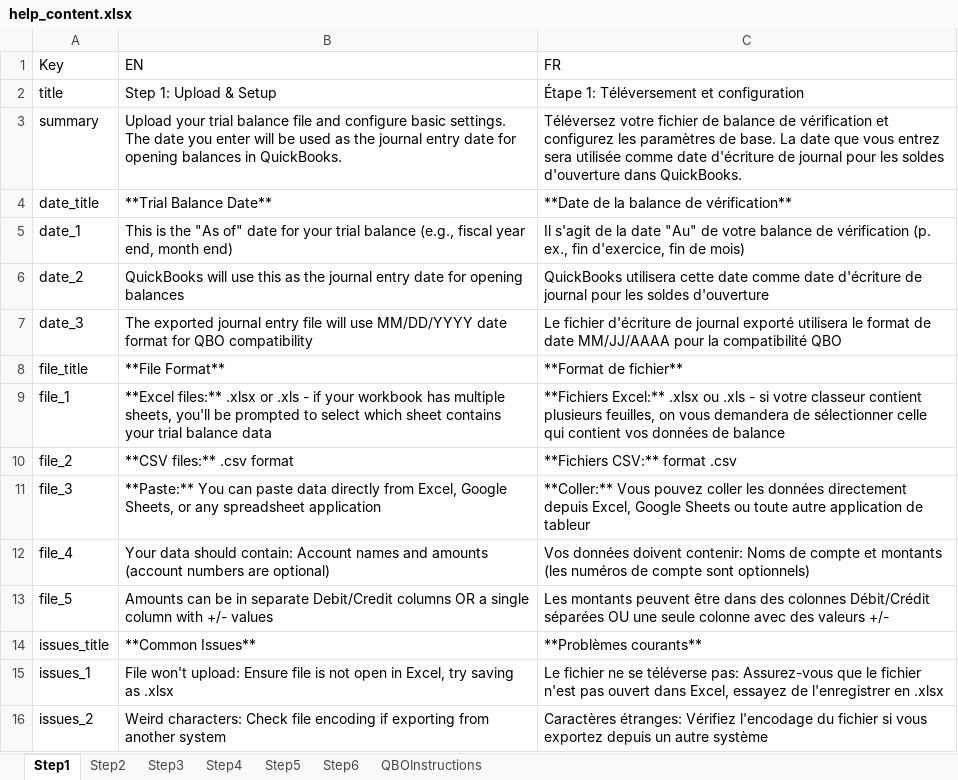
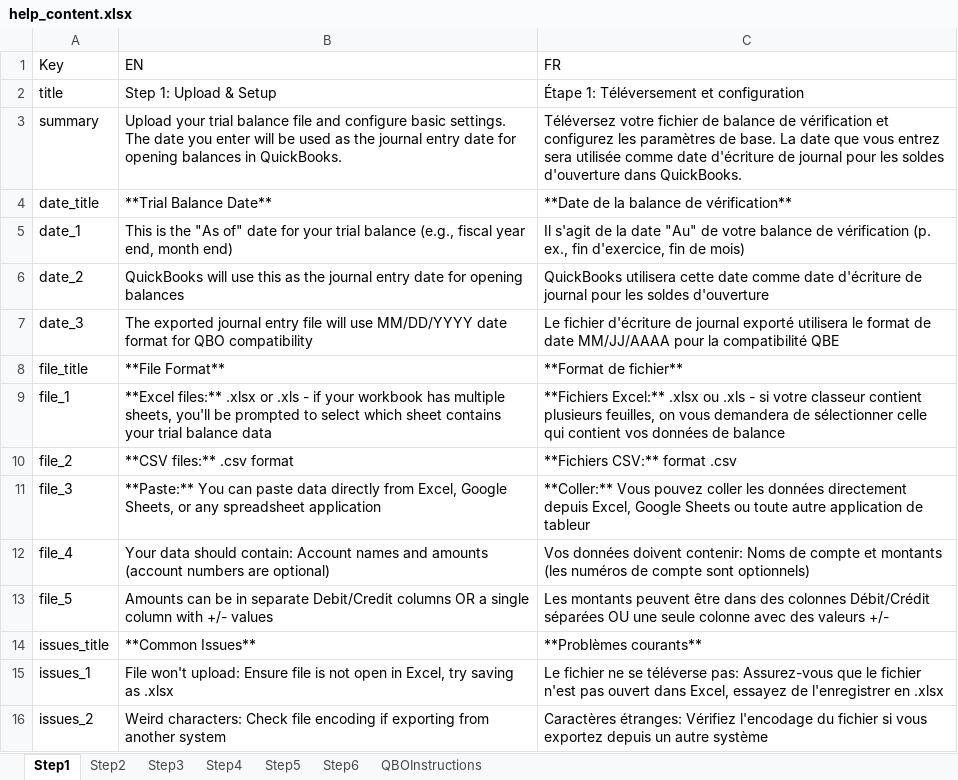
Before and after one commit to SDM-App/TB_QBO_Conversion, an Excel workbook: data/help_content.xlsx, sheet Step1, drawn as a sheet; values as stored, in another font and other column widths than the file's, no borders; the diff names each change by its address in the sheet, - before the commit and + after, or states it on an @@ line.

```diff
--- a/data/help_content.xlsx (sheet Step1)
+++ b/data/help_content.xlsx (sheet Step1)
-C7 (FR): …la compatibilité QBO
+C7 (FR): …la compatibilité QBE
```
Also changed, not shown: sheet QBOInstructions, 4 other files.
